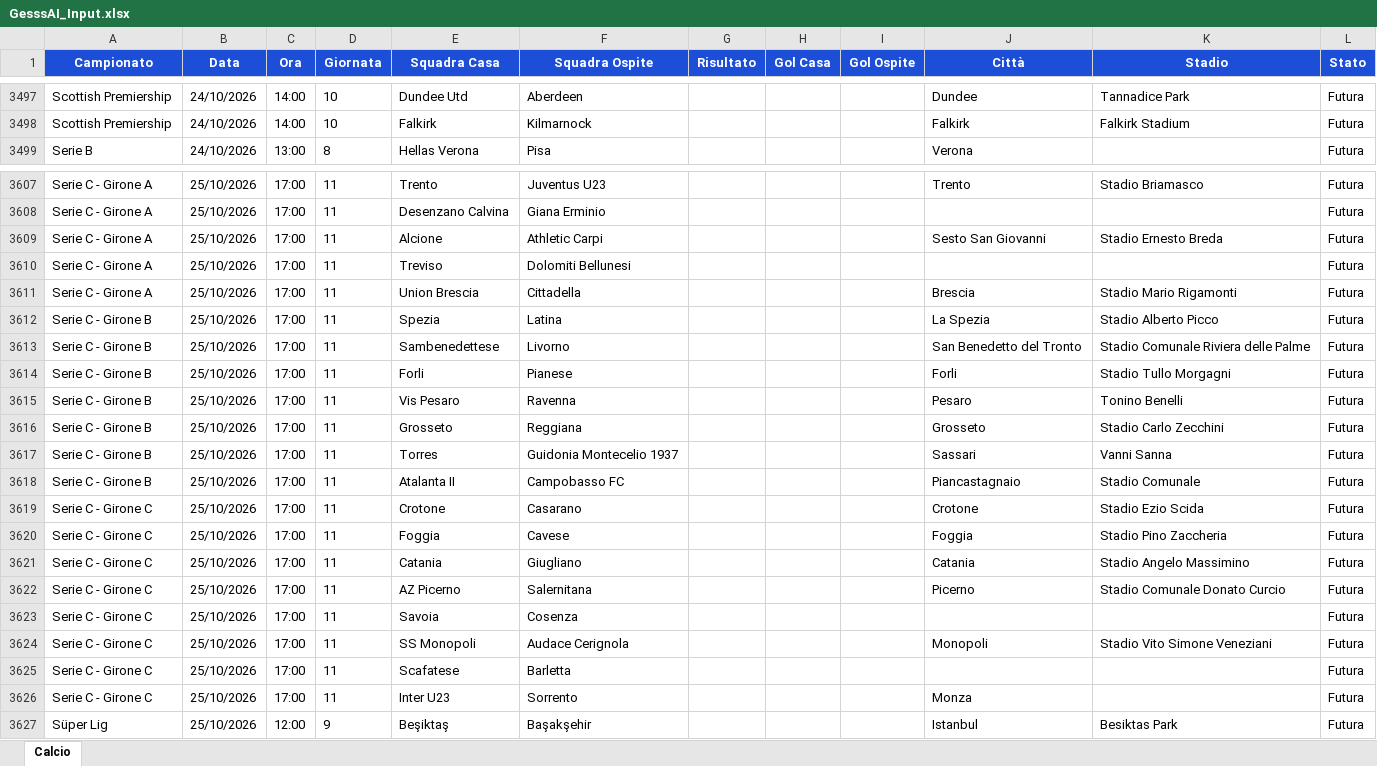
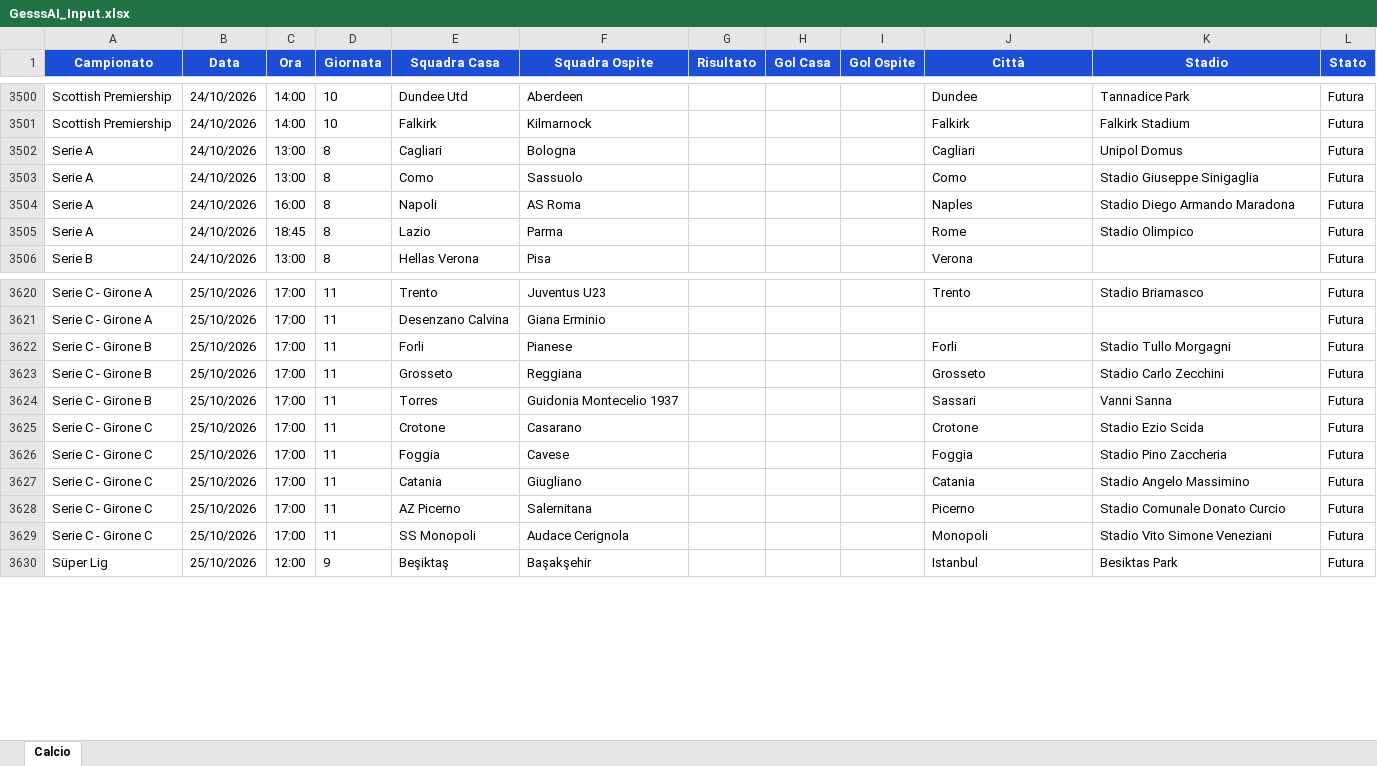
Before and after one commit to Gesss26/GesssAI-Pro---Auto, an Excel workbook: excel/GesssAI_Input.xlsx, sheet Calcio, drawn as a sheet; only a part is shown, gaps mark what is left out; values as stored, in another font and other column widths than the file's, no borders; removed rows and columns are numbered as before the commit, all else as after; the diff covers the shown part only; the diff names each change by its address in the sheet, - before the commit and + after, or states it on an @@ line.

```diff
--- a/excel/GesssAI_Input.xlsx (sheet Calcio)
+++ b/excel/GesssAI_Input.xlsx (sheet Calcio)
+row 3502: Serie A | 24/10/2026 | 13:00 | 8 | Cagliari | Bologna |  |  |  | Cagliari | Unipol Domus | Futura
+row 3503: Serie A | 24/10/2026 | 13:00 | 8 | Como | Sassuolo |  |  |  | Como | Stadio Giuseppe Sinigaglia | Futura
+row 3504: Serie A | 24/10/2026 | 16:00 | 8 | Napoli | AS Roma |  |  |  | Naples | Stadio Diego Armando Maradona | Futura
+row 3505: Serie A | 24/10/2026 | 18:45 | 8 | Lazio | Parma |  |  |  | Rome | Stadio Olimpico | Futura
-row 3609: Serie C - Girone A | 25/10/2026 | 17:00 | 11 | Alcione | Athletic Carpi |  |  |  | Sesto San Giovanni | Stadio Ernesto Breda | Futura
-row 3610: Serie C - Girone A | 25/10/2026 | 17:00 | 11 | Treviso | Dolomiti Bellunesi |  |  |  |  |  | Futura
-row 3611: Serie C - Girone A | 25/10/2026 | 17:00 | 11 | Union Brescia | Cittadella |  |  |  | Brescia | Stadio Mario Rigamonti | Futura
-row 3612: Serie C - Girone B | 25/10/2026 | 17:00 | 11 | Spezia | Latina |  |  |  | La Spezia | Stadio Alberto Picco | Futura
-row 3613: Serie C - Girone B | 25/10/2026 | 17:00 | 11 | Sambenedettese | Livorno |  |  |  | San Benedetto del Tronto | Stadio Comunale Riviera delle Palme | Futura
-row 3615: Serie C - Girone B | 25/10/2026 | 17:00 | 11 | Vis Pesaro | Ravenna |  |  |  | Pesaro | Tonino Benelli | Futura
-row 3618: Serie C - Girone B | 25/10/2026 | 17:00 | 11 | Atalanta II | Campobasso FC |  |  |  | Piancastagnaio | Stadio Comunale | Futura
-row 3623: Serie C - Girone C | 25/10/2026 | 17:00 | 11 | Savoia | Cosenza |  |  |  |  |  | Futura
-row 3625: Serie C - Girone C | 25/10/2026 | 17:00 | 11 | Scafatese | Barletta |  |  |  |  |  | Futura
-row 3626: Serie C - Girone C | 25/10/2026 | 17:00 | 11 | Inter U23 | Sorrento |  |  |  | Monza |  | Futura
```
Also changed, not shown: 40 added rows, 34 removed rows and 70 edited cells elsewhere in this sheet, 2 other files.
